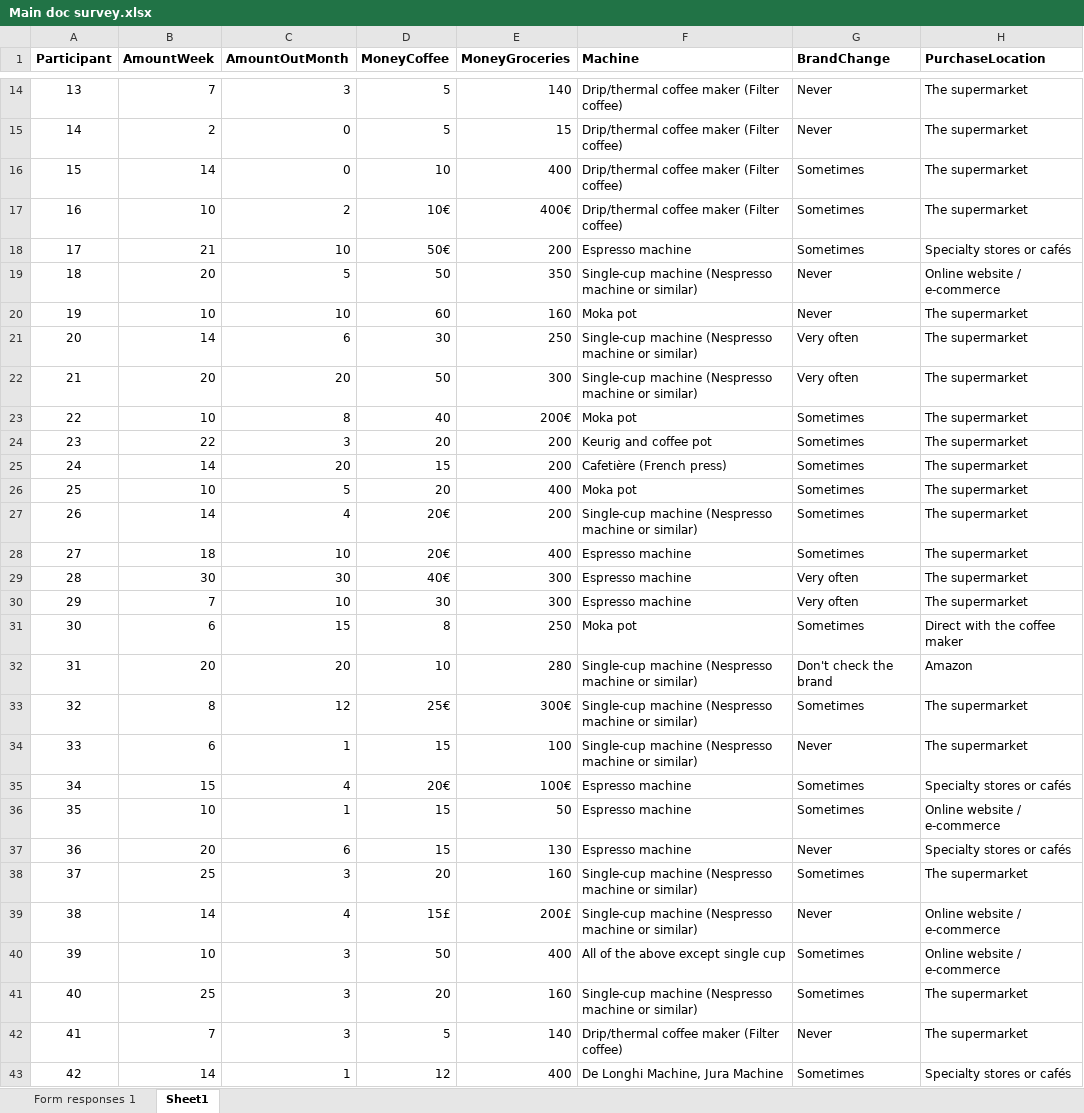
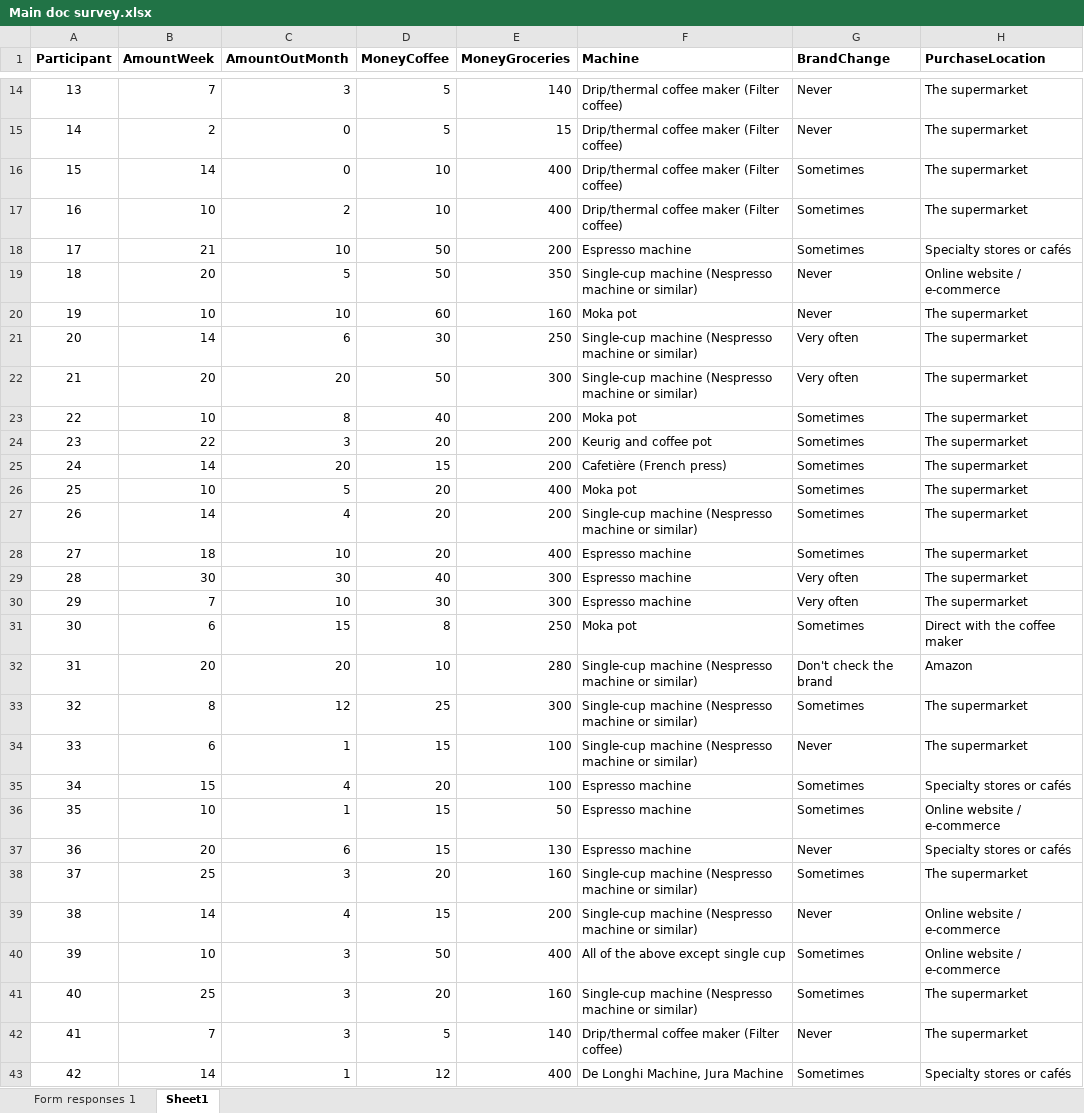
Before and after one commit to danielle-kotter/Master-Thesis, an Excel workbook: Main doc survey.xlsx, sheet Sheet1, drawn as a sheet; only a part is shown, gaps mark what is left out; values as stored, in another font and other column widths than the file's, no borders; the diff covers the shown part only; the diff names each change by its address in the sheet, - before the commit and + after, or states it on an @@ line.

```diff
--- a/Main doc survey.xlsx (sheet Sheet1)
+++ b/Main doc survey.xlsx (sheet Sheet1)
-D17 (MoneyCoffee): 10€
+D17 (MoneyCoffee): 10
-E17 (MoneyGroceries): 400€
+E17 (MoneyGroceries): 400
-D18 (MoneyCoffee): 50€
+D18 (MoneyCoffee): 50
-E23 (MoneyGroceries): 200€
+E23 (MoneyGroceries): 200
-D27:D28 (MoneyCoffee): 20€
+D27:D28 (MoneyCoffee): 20
-D29 (MoneyCoffee): 40€
+D29 (MoneyCoffee): 40
-D33 (MoneyCoffee): 25€
+D33 (MoneyCoffee): 25
-E33 (MoneyGroceries): 300€
+E33 (MoneyGroceries): 300
-D35 (MoneyCoffee): 20€
+D35 (MoneyCoffee): 20
-E35 (MoneyGroceries): 100€
+E35 (MoneyGroceries): 100
-D39 (MoneyCoffee): 15£
+D39 (MoneyCoffee): 15
-E39 (MoneyGroceries): 200£
+E39 (MoneyGroceries): 200
```
Also changed, not shown: 11 edited cells elsewhere in this sheet, sheet Form responses 1, 14 other files.
